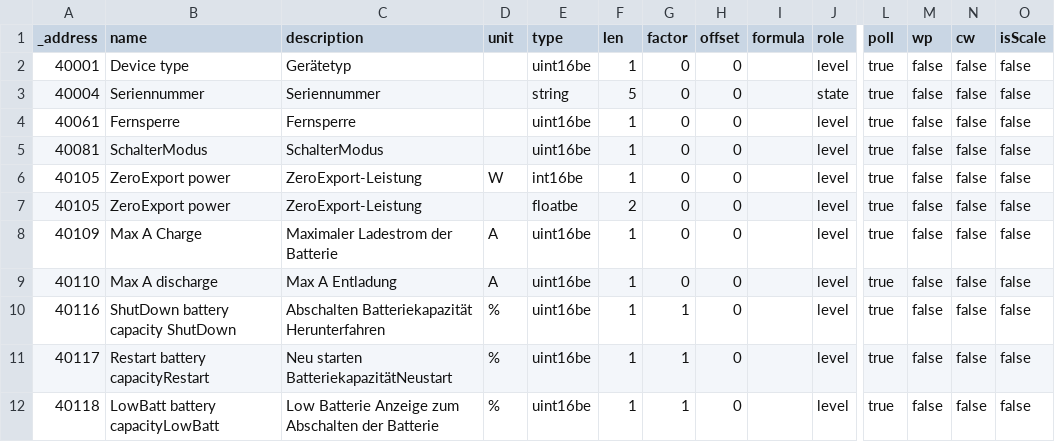
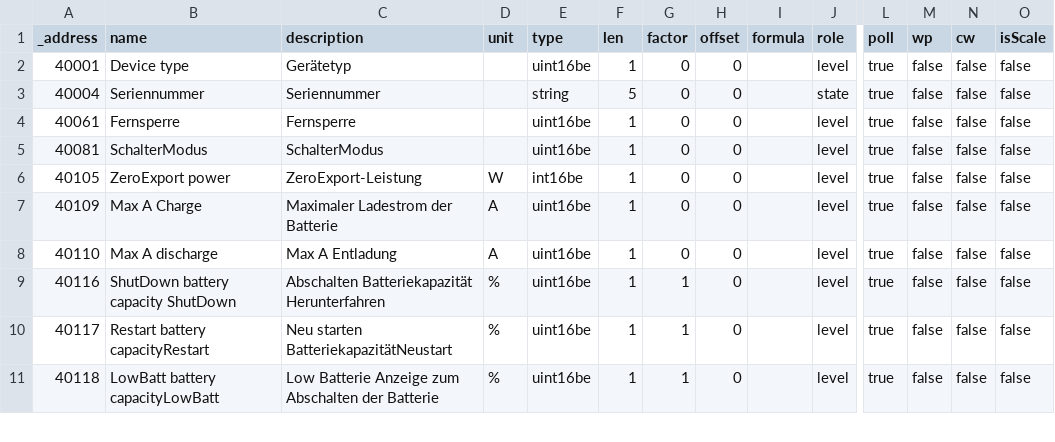
Before and after one commit to ioBroker/modbus-templates, a TSV file: PV-Wechselrichter/Deye/holding-registers.tsv, drawn as a sheet; only a part is shown, gaps mark what is left out; rows hold the shown columns only; the diff names each change by its address in the sheet, - before the commit and + after, or states it on an @@ line.

```diff
--- a/PV-Wechselrichter/Deye/holding-registers.tsv
+++ b/PV-Wechselrichter/Deye/holding-registers.tsv
-row 7: 40105 | ZeroExport power | ZeroExport-Leistung |  | floatbe | 2 | 0 | 0 |  | level | true | false | false | false
```
Also changed, not shown: Energiezaehler/Eastron SDM630/input-registers.tsv, Heizungsanlagen/Wolf FHS 180 280/holding-registers.tsv, 3 other files.
